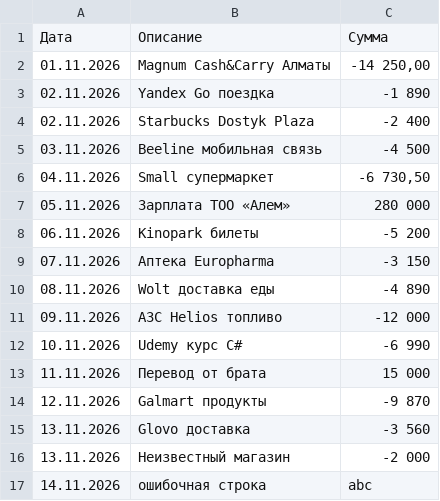
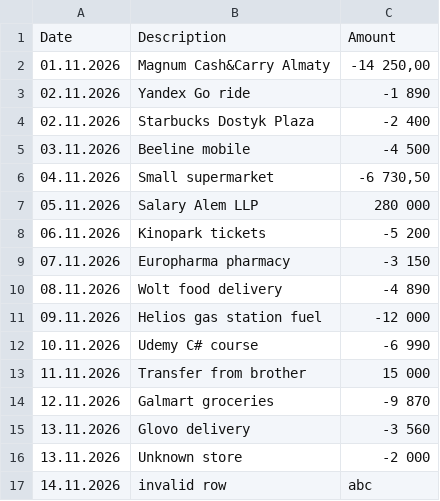
Before and after one commit to akylzhomart699-spec/Fin-ifp-final, a CSV file: src/FinTrack.Web/wwwroot/sample-statement.csv, drawn as a sheet.

```diff
--- a/src/FinTrack.Web/wwwroot/sample-statement.csv
+++ b/src/FinTrack.Web/wwwroot/sample-statement.csv
@@ -1,17 +1,17 @@
-Дата;Описание;Сумма
-01.11.2026;Magnum Cash&Carry Алматы;-14 250,00
-02.11.2026;Yandex Go поездка;-1 890
+Date;Description;Amount
+01.11.2026;Magnum Cash&Carry Almaty;-14 250,00
+02.11.2026;Yandex Go ride;-1 890
 02.11.2026;Starbucks Dostyk Plaza;-2 400
-03.11.2026;Beeline мобильная связь;-4 500
-04.11.2026;Small супермаркет;-6 730,50
-05.11.2026;Зарплата ТОО «Алем»;280 000
-06.11.2026;Kinopark билеты;-5 200
-07.11.2026;Аптека Europharma;-3 150
-08.11.2026;Wolt доставка еды;-4 890
-09.11.2026;АЗС Helios топливо;-12 000
-10.11.2026;Udemy курс C#;-6 990
-11.11.2026;Перевод от брата;15 000
-12.11.2026;Galmart продукты;-9 870
-13.11.2026;Glovo доставка;-3 560
-13.11.2026;Неизвестный магазин;-2 000
-14.11.2026;ошибочная строка;abc
+03.11.2026;Beeline mobile;-4 500
+04.11.2026;Small supermarket;-6 730,50
+05.11.2026;Salary Alem LLP;280 000
+06.11.2026;Kinopark tickets;-5 200
+07.11.2026;Europharma pharmacy;-3 150
+08.11.2026;Wolt food delivery;-4 890
+09.11.2026;Helios gas station fuel;-12 000
+10.11.2026;Udemy C# course;-6 990
+11.11.2026;Transfer from brother;15 000
+12.11.2026;Galmart groceries;-9 870
+13.11.2026;Glovo delivery;-3 560
+13.11.2026;Unknown store;-2 000
+14.11.2026;invalid row;abc
```
Also changed, not shown: 46 other files.
